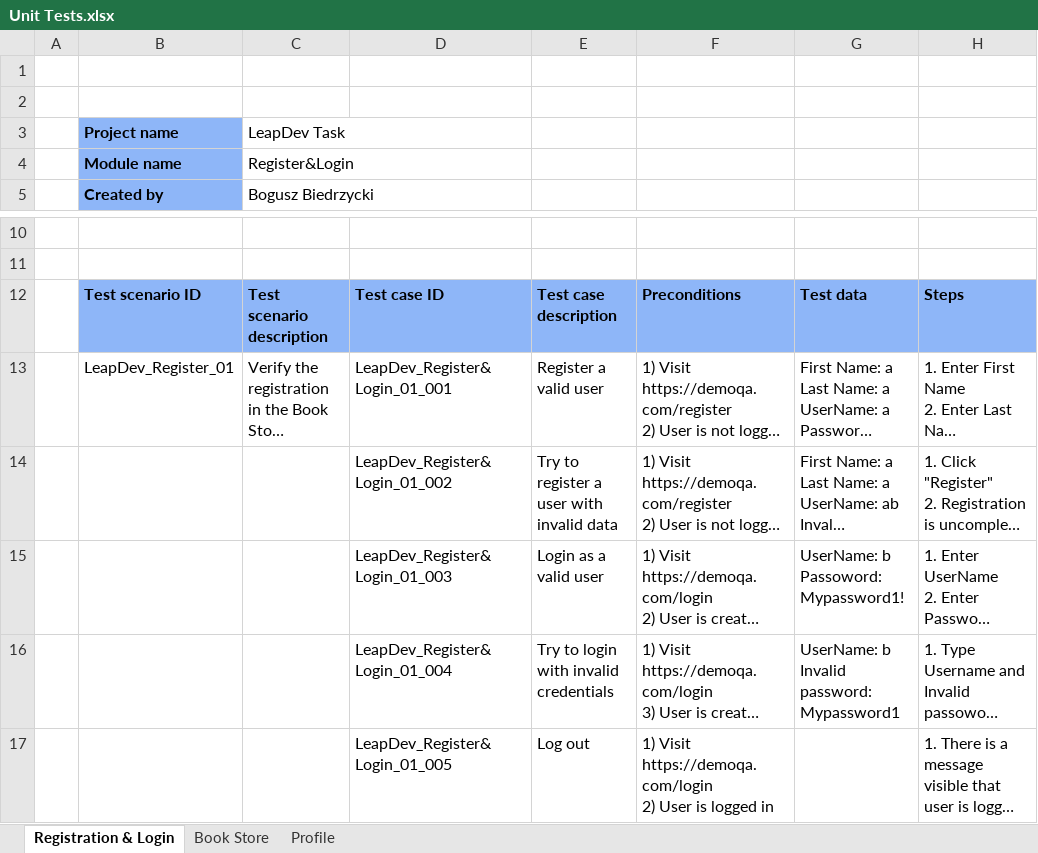
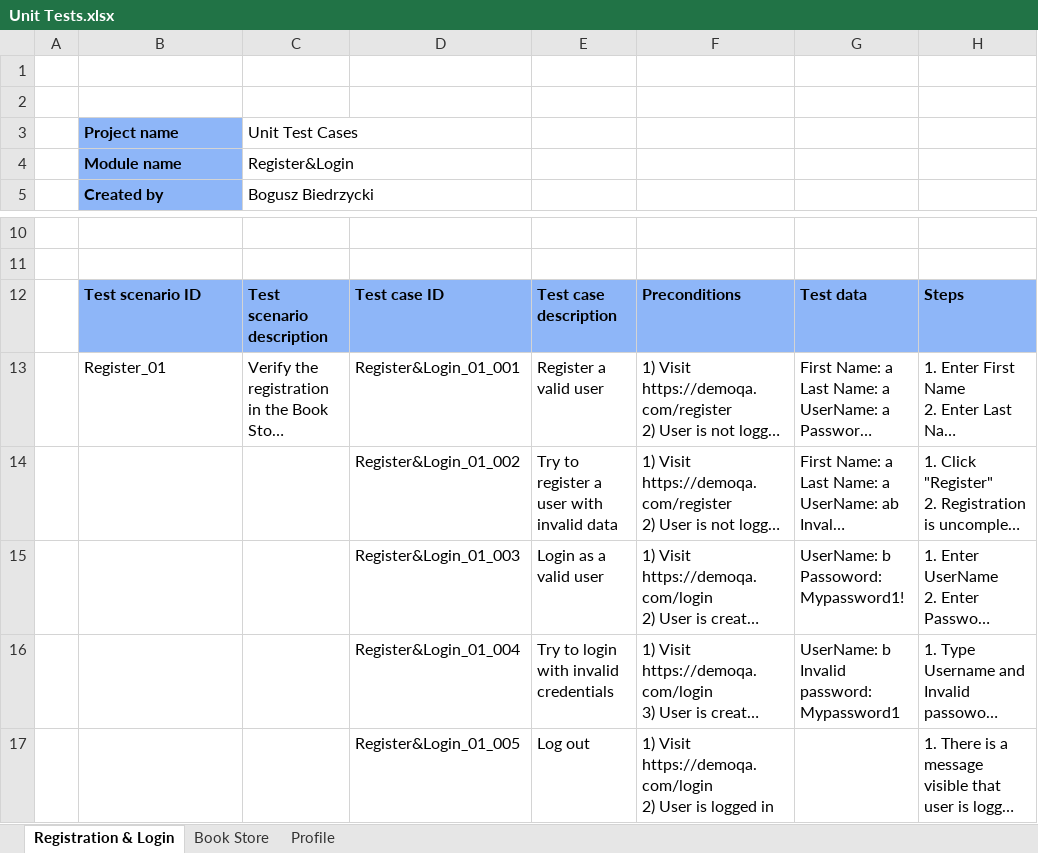
Before and after one commit to Biedrzu/Cypress-Web-Tests-Automation, an Excel workbook: Task1/Unit Tests.xlsx, sheet Registration & Login, drawn as a sheet; only a part is shown, gaps mark what is left out; long unchanged cells end in …; values as stored, in another font and other column widths than the file's, no borders; the diff names each change by its address in the sheet, - before the commit and + after, or states it on an @@ line.

Commit message:
change-test-cases-names

```diff
--- a/Task1/Unit Tests.xlsx (sheet Registration & Login)
+++ b/Task1/Unit Tests.xlsx (sheet Registration & Login)
-C3: LeapDev Task
+C3: Unit Test Cases
-B13: LeapDev_Register_01
+B13: Register_01
-D13: LeapDev_Register&Login_01_001
+D13: Register&Login_01_001
-D14: LeapDev_Register&Login_01_002
+D14: Register&Login_01_002
-D15: LeapDev_Register&Login_01_003
+D15: Register&Login_01_003
-D16: LeapDev_Register&Login_01_004
+D16: Register&Login_01_004
-D17: LeapDev_Register&Login_01_005
+D17: Register&Login_01_005
```
Also changed, not shown: sheet Profile, sheet Book Store, Task1/System Tests.xlsx.
